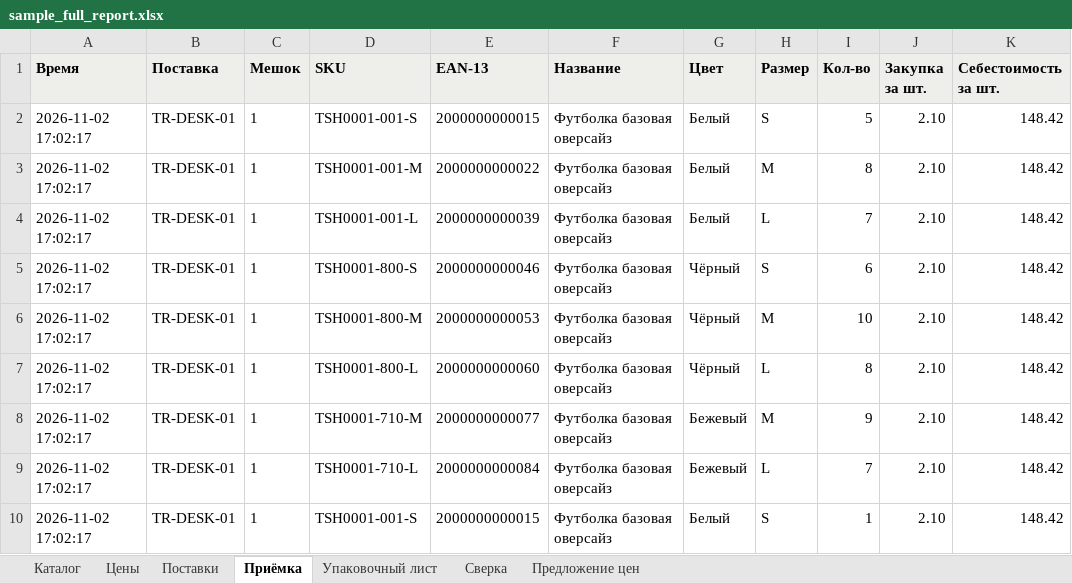
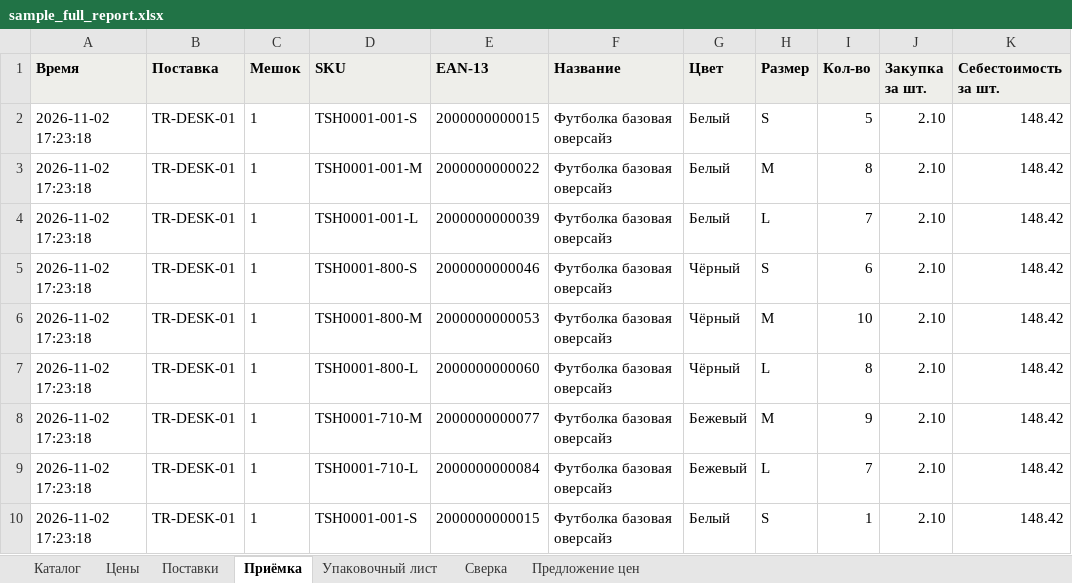
Before and after one commit to PavelTuhari/Artgranit, an Excel workbook: standalone/texflow/docs/html/sample_full_report.xlsx, sheet Приёмка, drawn as a sheet; values as stored, in another font and other column widths than the file's, no borders; the diff names each change by its address in the sheet, - before the commit and + after, or states it on an @@ line.

```diff
--- a/standalone/texflow/docs/html/sample_full_report.xlsx (sheet Приёмка)
+++ b/standalone/texflow/docs/html/sample_full_report.xlsx (sheet Приёмка)
-A2:A10 (Время): 2026-11-02 17:02:17
+A2:A10 (Время): 2026-11-02 17:23:18
```
Also changed, not shown: 34 other files.
